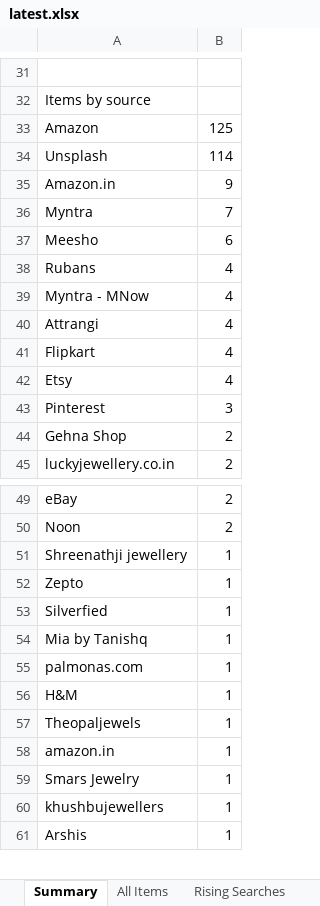
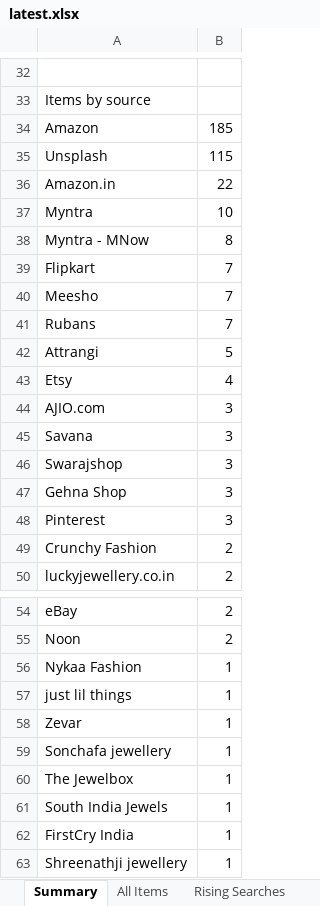
Before and after one commit to PRATS7878/gehnaradar_Updated, an Excel workbook: output/latest.xlsx, sheet Summary, drawn as a sheet; only a part is shown, gaps mark what is left out; the shorter side is filled out with more unchanged rows; values as stored, in another font and other column widths than the file's, no borders; removed rows and columns are numbered as before the commit, all else as after; the diff covers the shown part only; the diff names each change by its address in the sheet, - before the commit and + after, or states it on an @@ line.

```diff
--- a/output/latest.xlsx (sheet Summary)
+++ b/output/latest.xlsx (sheet Summary)
-B34: 125
+B34: 185
-B35: 114
+B35: 115
-B36: 9
+B36: 22
-B37: 7
+B37: 10
+row 38: Myntra - MNow | 8
+row 39: Flipkart | 7
-B40: 6
+B40: 7
-B41: 4
+B41: 7
-row 39: Myntra - MNow | 4
-B42: 4
+B42: 5
-row 41: Flipkart | 4
+row 44: AJIO.com | 3
+row 45: Savana | 3
+row 46: Swarajshop | 3
+row 47: Gehna Shop | 3
-A49: Gehna Shop
+A49: Crunchy Fashion
+row 56: Nykaa Fashion | 1
+row 57: just lil things | 1
+row 58: Zevar | 1
+row 59: Sonchafa jewellery | 1
+row 60: The Jewelbox | 1
+row 61: South India Jewels | 1
+row 62: FirstCry India | 1
```
Also changed, not shown: 6 added rows, 7 removed rows, 1 moved row and 9 edited cells elsewhere in this sheet, sheet All Items, sheet Source Status, 5 other files.
